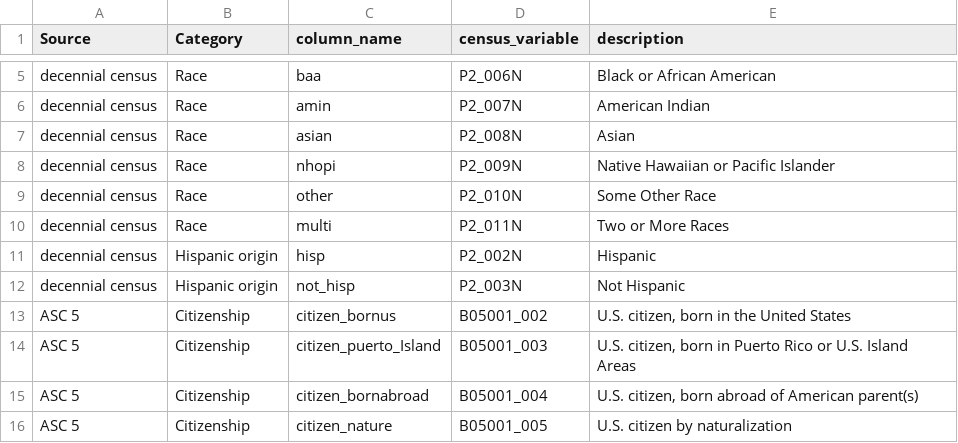
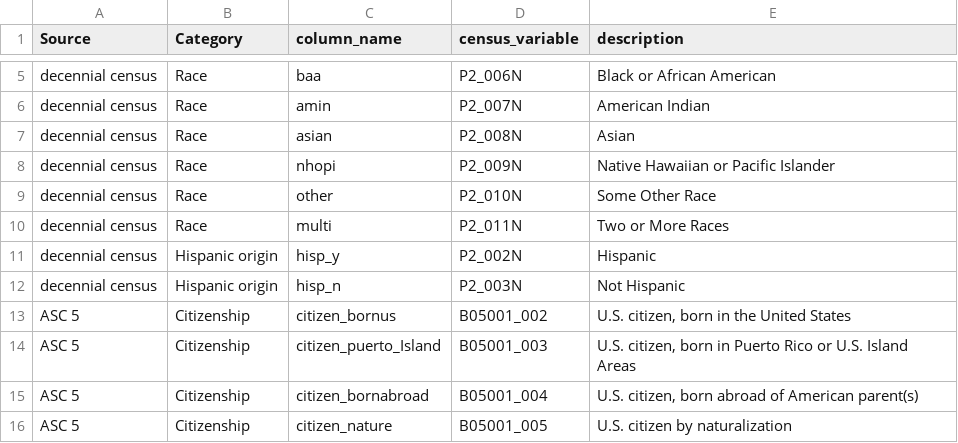
Before and after one commit to alisonsnwong/graves-endocrine_surgeons, a CSV file: docs/census_variables.csv, drawn as a sheet; only a part is shown, gaps mark what is left out.

Commit message:
Update census_variables.csv

```diff
--- a/docs/census_variables.csv
+++ b/docs/census_variables.csv
@@ -10,4 +10,4 @@ decennial census,Race,other,P2_010N,Some Other Race
 decennial census,Race,multi,P2_011N,Two or More Races
-decennial census,Hispanic origin,hisp,P2_002N,Hispanic
-decennial census,Hispanic origin,not_hisp,P2_003N,Not Hispanic
+decennial census,Hispanic origin,hisp_y,P2_002N,Hispanic
+decennial census,Hispanic origin,hisp_n,P2_003N,Not Hispanic
 ASC 5,Citizenship,citizen_bornus,B05001_002,"U.S. citizen, born in the United States"
```
